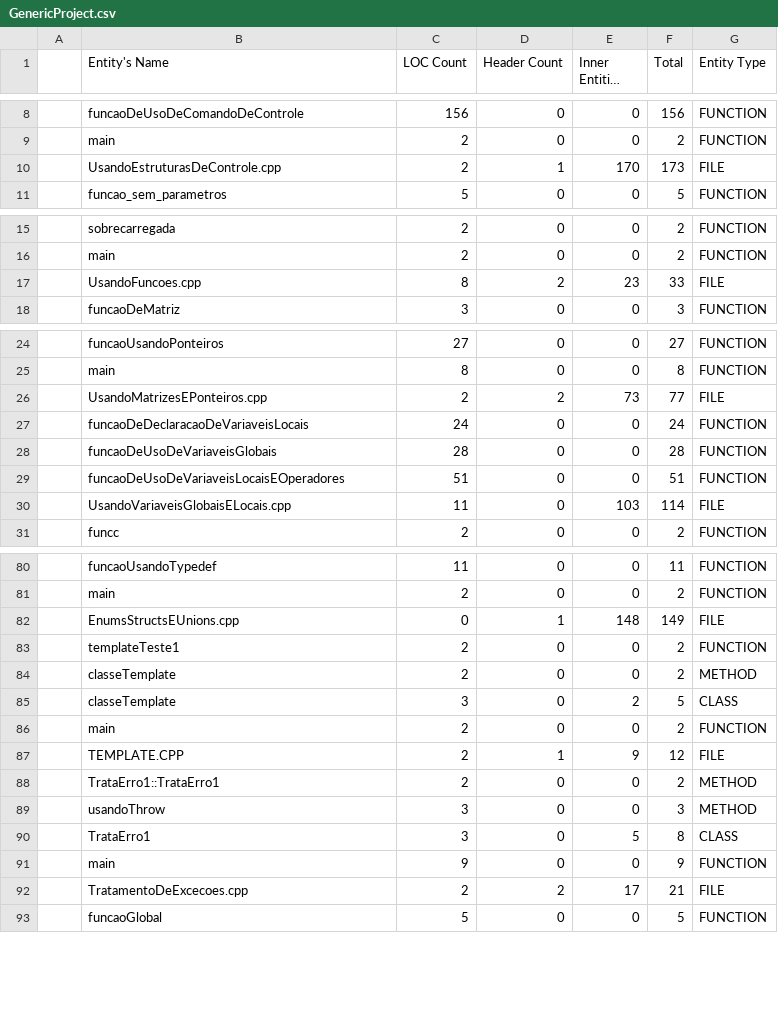
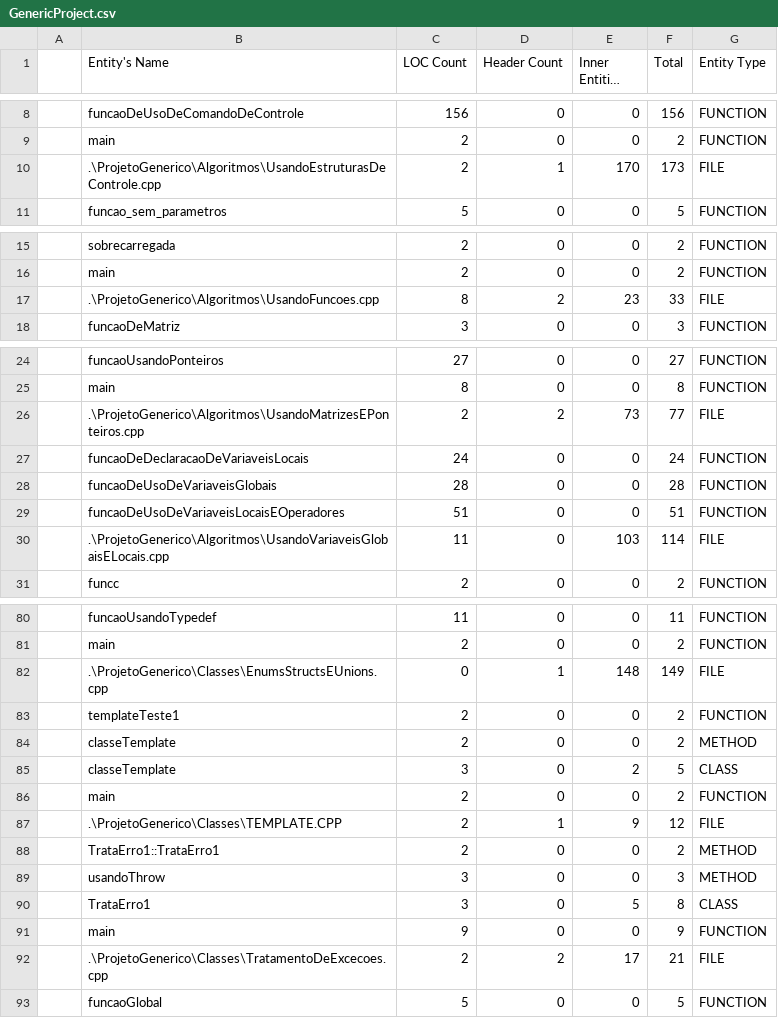
Before and after one commit to ASoE-IF/vocabularioSoftware, a CSV file: Ve_c_cpp/Ve_cpp/ProjetoGenerico/GenericProject.csv, drawn as a sheet; only a part is shown, gaps mark what is left out; long unchanged cells end in …; the diff covers the shown part only.

```diff
--- a/Ve_c_cpp/Ve_cpp/ProjetoGenerico/GenericProject.csv
+++ b/Ve_c_cpp/Ve_cpp/ProjetoGenerico/GenericProject.csv
@@ -9,3 +9,3 @@
 ,main,2,0,0,2,FUNCTION
-,UsandoEstruturasDeControle.cpp,2,1,170,173,FILE
+,.\ProjetoGenerico\Algoritmos\UsandoEstruturasDeControle.cpp,2,1,170,173,FILE
 ,funcao_sem_parametros,5,0,0,5,FUNCTION
@@ -16,3 +16,3 @@
 ,main,2,0,0,2,FUNCTION
-,UsandoFuncoes.cpp,8,2,23,33,FILE
+,.\ProjetoGenerico\Algoritmos\UsandoFuncoes.cpp,8,2,23,33,FILE
 ,funcaoDeMatriz,3,0,0,3,FUNCTION
@@ -25,3 +25,3 @@
 ,main,8,0,0,8,FUNCTION
-,UsandoMatrizesEPonteiros.cpp,2,2,73,77,FILE
+,.\ProjetoGenerico\Algoritmos\UsandoMatrizesEPonteiros.cpp,2,2,73,77,FILE
 ,funcaoDeDeclaracaoDeVariaveisLocais,24,0,0,24,FUNCTION
@@ -29,3 +29,3 @@
 ,funcaoDeUsoDeVariaveisLocaisEOperadores,51,0,0,51,FUNCTION
-,UsandoVariaveisGlobaisELocais.cpp,11,0,103,114,FILE
+,.\ProjetoGenerico\Algoritmos\UsandoVariaveisGlobaisELocais.cpp,11,0,103,114,FILE
 ,funcc,2,0,0,2,FUNCTION
@@ -81,3 +81,3 @@
 ,main,2,0,0,2,FUNCTION
-,EnumsStructsEUnions.cpp,0,1,148,149,FILE
+,.\ProjetoGenerico\Classes\EnumsStructsEUnions.cpp,0,1,148,149,FILE
 ,templateTeste1,2,0,0,2,FUNCTION
@@ -86,3 +86,3 @@
 ,main,2,0,0,2,FUNCTION
-,TEMPLATE.CPP,2,1,9,12,FILE
+,.\ProjetoGenerico\Classes\TEMPLATE.CPP,2,1,9,12,FILE
 ,TrataErro1::TrataErro1,2,0,0,2,METHOD
@@ -91,3 +91,3 @@
 ,main,9,0,0,9,FUNCTION
-,TratamentoDeExcecoes.cpp,2,2,17,21,FILE
+,.\ProjetoGenerico\Classes\TratamentoDeExcecoes.cpp,2,2,17,21,FILE
 ,funcaoGlobal,5,0,0,5,FUNCTION
```
Also changed, not shown: 7 added rows, 2 removed rows and 12 edited cells elsewhere in this file, Ve_c_cpp/Ve_c/ProjetoGenerico/GenericProject.csv, Ve_c_cpp/Ve_c/files/XmlToXsd/xmltoxsd.csv, 51 other files.
